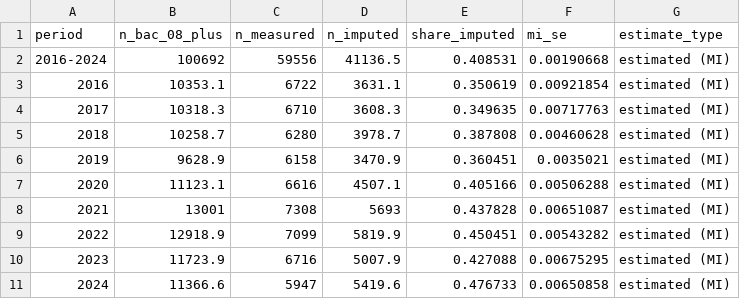
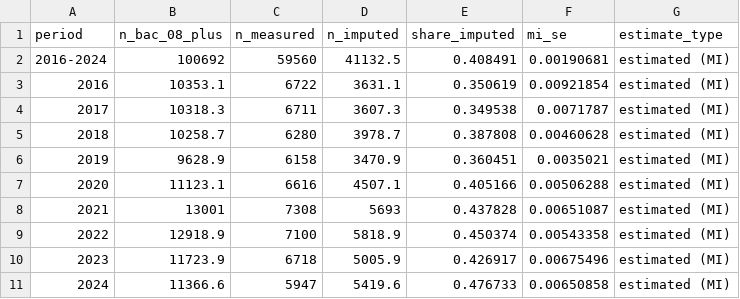
Before and after one commit to RAHV-FB/nhtsa-stats-US, a CSV file: outputs/tables/deaths/driver_bac_imputed_share.csv, drawn as a sheet.

```diff
--- a/outputs/tables/deaths/driver_bac_imputed_share.csv
+++ b/outputs/tables/deaths/driver_bac_imputed_share.csv
@@ -1,5 +1,5 @@
 period,n_bac_08_plus,n_measured,n_imputed,share_imputed,mi_se,estimate_type
-2016-2024,100692,59556,41136.5,0.408531,0.00190668,estimated (MI)
+2016-2024,100692,59560,41132.5,0.408491,0.00190681,estimated (MI)
 2016,10353.1,6722,3631.1,0.350619,0.00921854,estimated (MI)
-2017,10318.3,6710,3608.3,0.349635,0.00717763,estimated (MI)
+2017,10318.3,6711,3607.3,0.349538,0.0071787,estimated (MI)
 2018,10258.7,6280,3978.7,0.387808,0.00460628,estimated (MI)
@@ -8,4 +8,4 @@ period,n_bac_08_plus,n_measured,n_imputed,share_imputed,mi_se,estimate_type
 2021,13001,7308,5693,0.437828,0.00651087,estimated (MI)
-2022,12918.9,7099,5819.9,0.450451,0.00543282,estimated (MI)
-2023,11723.9,6716,5007.9,0.427088,0.00675295,estimated (MI)
+2022,12918.9,7100,5818.9,0.450374,0.00543358,estimated (MI)
+2023,11723.9,6718,5005.9,0.426917,0.00675496,estimated (MI)
 2024,11366.6,5947,5419.6,0.476733,0.00650858,estimated (MI)
```
Also changed, not shown: outputs/tables/burden/attributable_fraction_variants.csv, outputs/tables/deaths/driver_records_measured_bac.csv, 51 other files.
